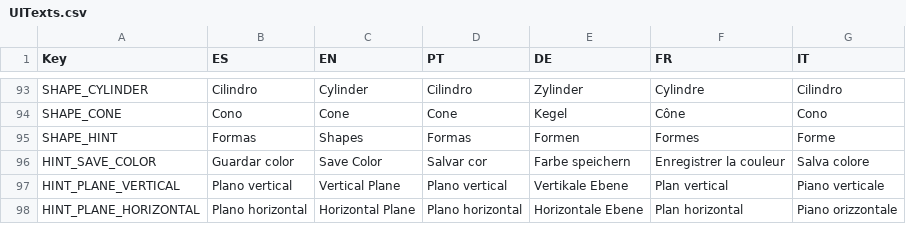
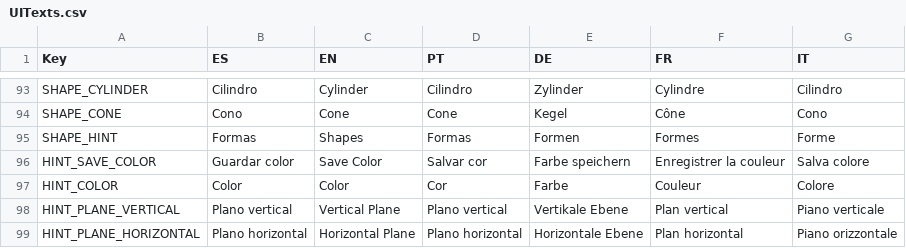
Before and after one commit to FrancoAgnic/MyPartyGame, a CSV file: Content/Localization/UITexts.csv, drawn as a sheet; only a part is shown, gaps mark what is left out; the diff names each change by its address in the sheet, - before the commit and + after, or states it on an @@ line.

```diff
--- a/Content/Localization/UITexts.csv
+++ b/Content/Localization/UITexts.csv
+row 97: HINT_COLOR | Color | Color | Cor | Farbe | Couleur | Colore
```
Also changed, not shown: 4 other files.
